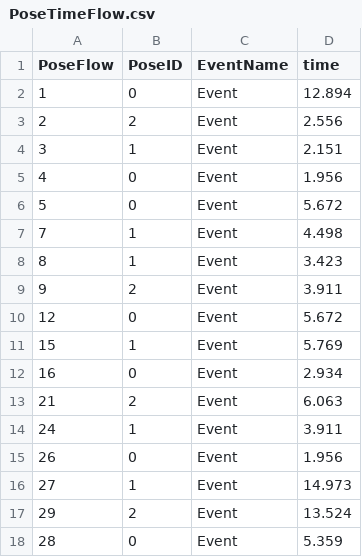
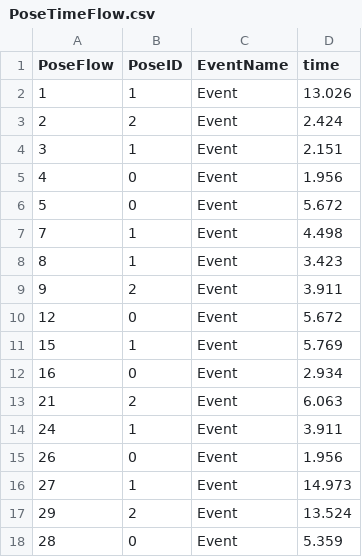
Before and after one commit to 24cu0307-maker/muscle_Number2, a CSV file: Assets/Resources/PoseTimeFlow.csv, drawn as a sheet.

```diff
--- a/Assets/Resources/PoseTimeFlow.csv
+++ b/Assets/Resources/PoseTimeFlow.csv
@@ -1,4 +1,4 @@
 PoseFlow,PoseID,EventName,time
-1,0,Event,12.894
-2,2,Event,2.556
+1,1,Event,13.026
+2,2,Event,2.424
 3,1,Event,2.151
```
Also changed, not shown: 49 other files.
